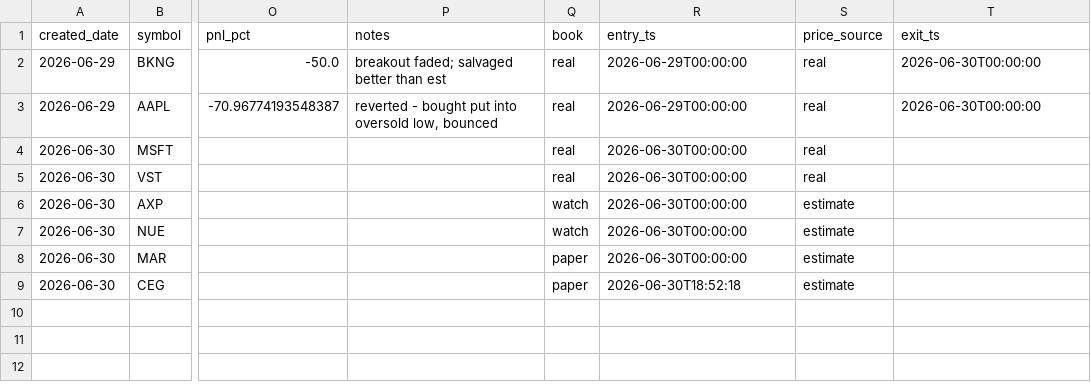
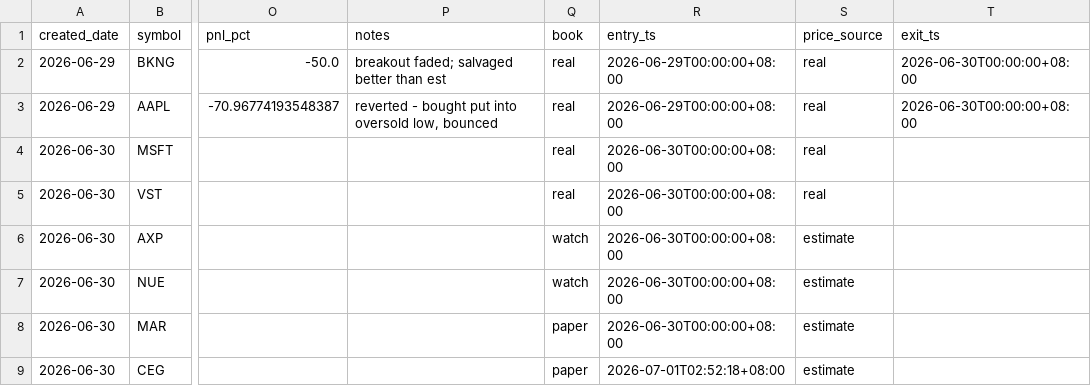
Before and after one commit to longansoju/options, a CSV file: data/recommendations.csv, drawn as a sheet; only a part is shown, gaps mark what is left out; the diff names each change by its address in the sheet, - before the commit and + after, or states it on an @@ line.

```diff
--- a/data/recommendations.csv
+++ b/data/recommendations.csv
-R2:R3 (entry_ts): 2026-06-29T00:00:00
+R2:R3 (entry_ts): 2026-06-29T00:00:00+08:00
-T2:T3 (exit_ts): 2026-06-30T00:00:00
+T2:T3 (exit_ts): 2026-06-30T00:00:00+08:00
-R4:R8 (entry_ts): 2026-06-30T00:00:00
+R4:R8 (entry_ts): 2026-06-30T00:00:00+08:00
-R9 (entry_ts): 2026-06-30T18:52:18
+R9 (entry_ts): 2026-07-01T02:52:18+08:00
```
Also changed, not shown: data/scan_history.csv, 2 other files.
